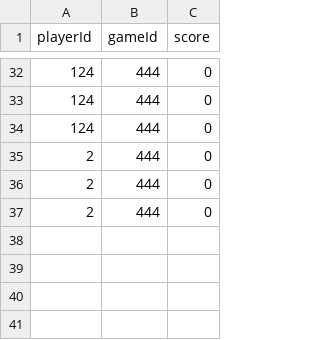
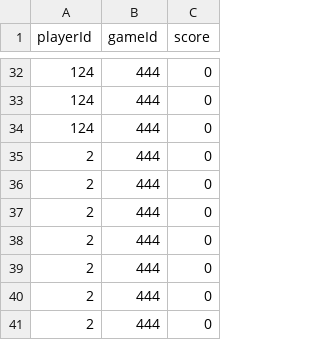
Before and after one commit to kfijalkowski1/CASINO_CPP, a CSV file: data/LBoardExample.csv, drawn as a sheet; only a part is shown, gaps mark what is left out; the diff names each change by its address in the sheet, - before the commit and + after, or states it on an @@ line.

```diff
--- a/data/LBoardExample.csv
+++ b/data/LBoardExample.csv
+row 38: 2 | 444 | 0
+row 39: 2 | 444 | 0
+row 40: 2 | 444 | 0
+row 41: 2 | 444 | 0
```
Also changed, not shown: 2 other files.
